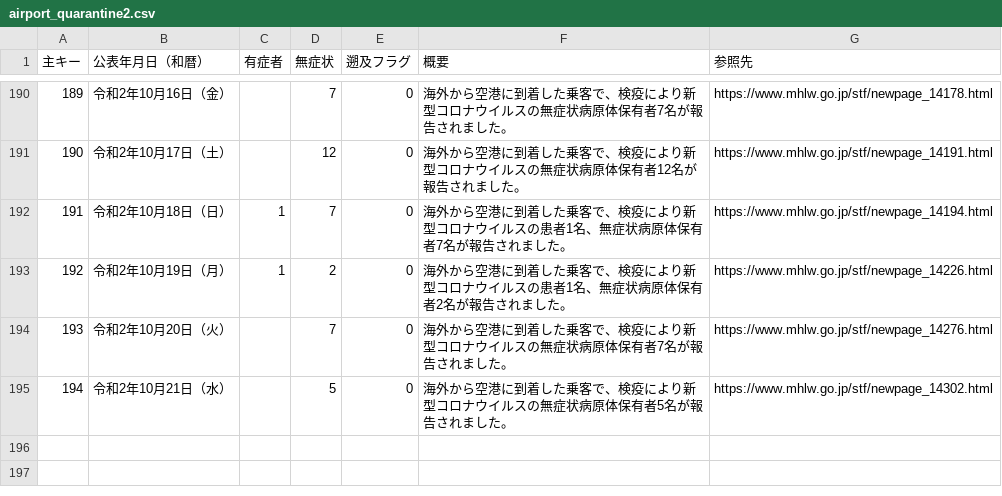
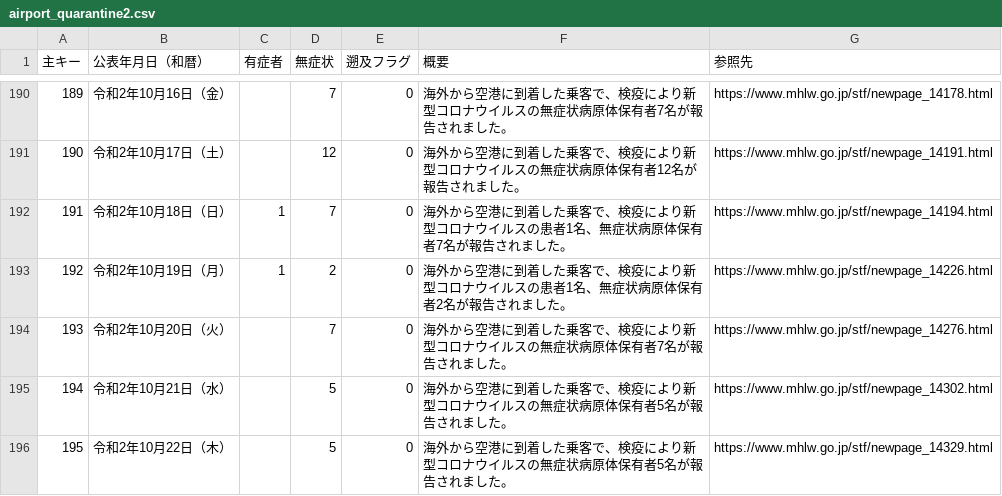
Before and after one commit to CalicoKater/covid-19, a CSV file: airport_quarantine2.csv, drawn as a sheet; only a part is shown, gaps mark what is left out; the diff names each change by its address in the sheet, - before the commit and + after, or states it on an @@ line.

```diff
--- a/airport_quarantine2.csv
+++ b/airport_quarantine2.csv
+row 196: 195 | 令和2年10月22日（木） |  | 5 | 0 | 海外から空港に到着した乗客で、検疫により新型コロナウイルスの無症状病原体保有者5名が報告されました。 | https://www.mhlw.go.jp/stf/newpage_14329.html
```
Also changed, not shown: airport_pcr_test_daily.csv, airport_quarantine.csv, 7 other files.
